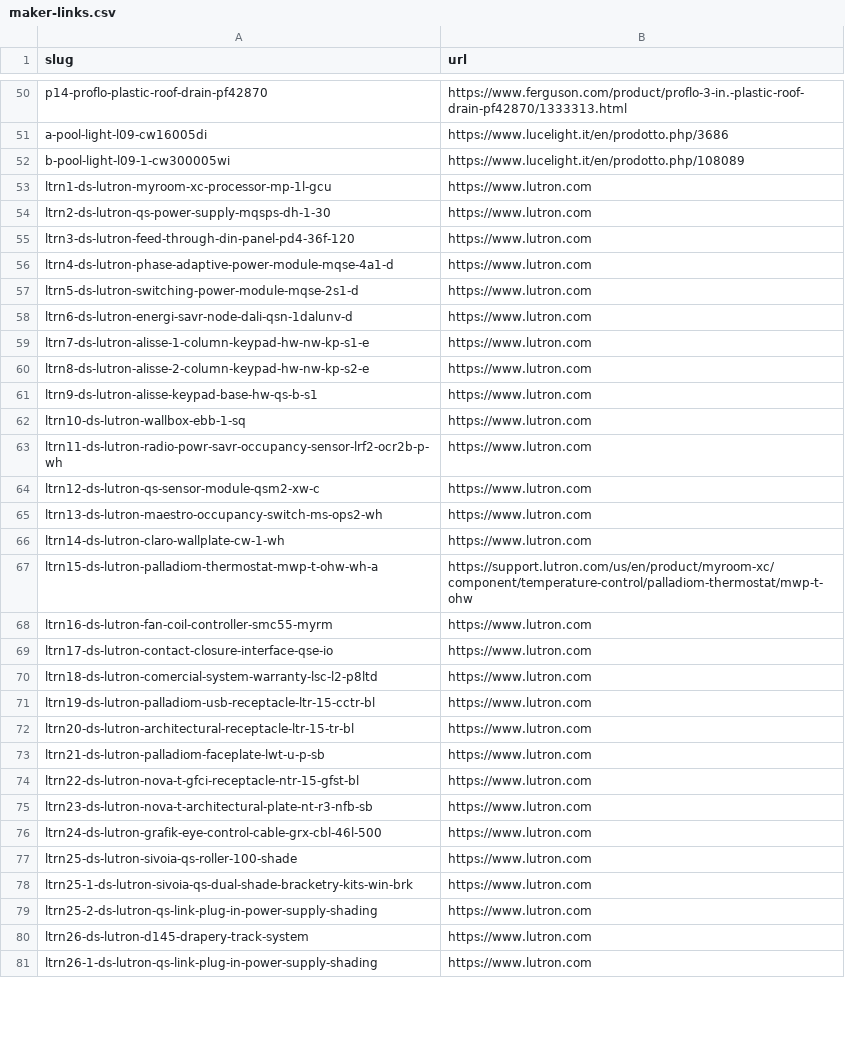
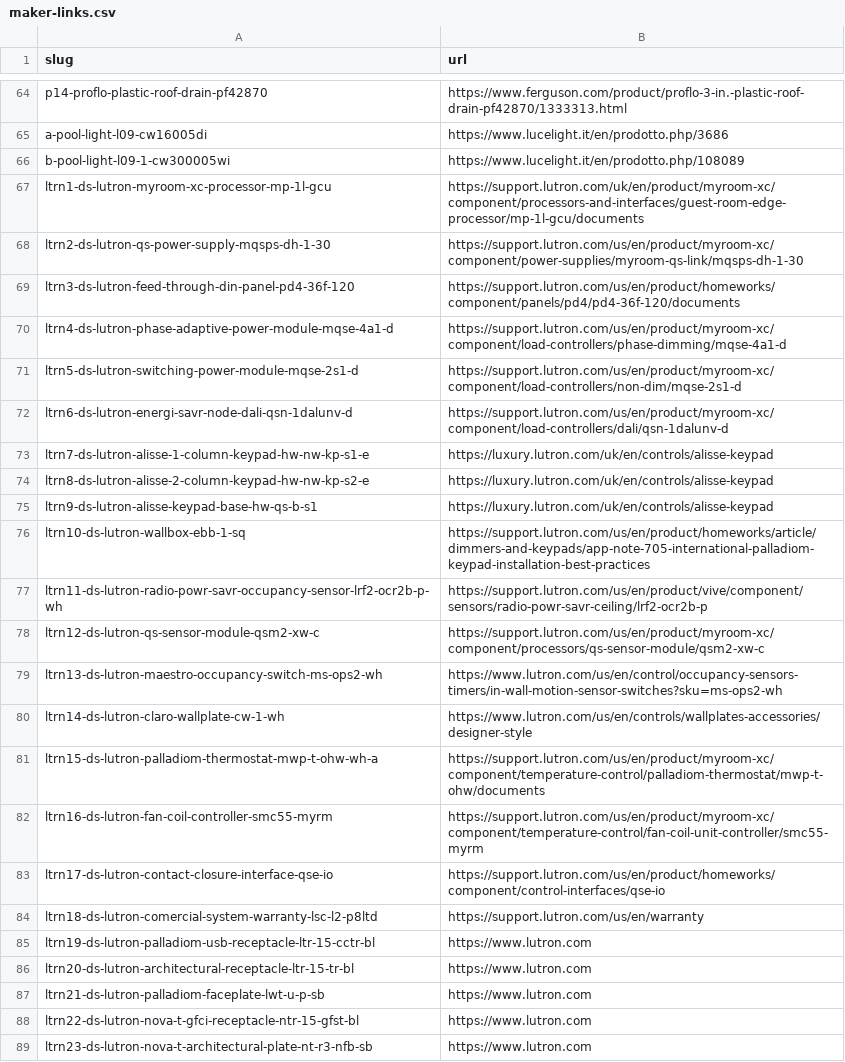
Before and after one commit to tavogusmejia/waratah-gp1, a CSV file: tools/maker-links.csv, drawn as a sheet; only a part is shown, gaps mark what is left out; the shorter side is filled out with more unchanged rows; the diff covers the shown part only.

```diff
--- a/tools/maker-links.csv
+++ b/tools/maker-links.csv
@@ -52,20 +66,20 @@ a-pool-light-l09-cw16005di,https://www.lucelight.it/en/prodotto.php/3686
 b-pool-light-l09-1-cw300005wi,https://www.lucelight.it/en/prodotto.php/108089
-ltrn1-ds-lutron-myroom-xc-processor-mp-1l-gcu,https://www.lutron.com
-ltrn2-ds-lutron-qs-power-supply-mqsps-dh-1-30,https://www.lutron.com
-ltrn3-ds-lutron-feed-through-din-panel-pd4-36f-120,https://www.lutron.com
-ltrn4-ds-lutron-phase-adaptive-power-module-mqse-4a1-d,https://www.lutron.com
-ltrn5-ds-lutron-switching-power-module-mqse-2s1-d,https://www.lutron.com
-ltrn6-ds-lutron-energi-savr-node-dali-qsn-1dalunv-d,https://www.lutron.com
-ltrn7-ds-lutron-alisse-1-column-keypad-hw-nw-kp-s1-e,https://www.lutron.com
-ltrn8-ds-lutron-alisse-2-column-keypad-hw-nw-kp-s2-e,https://www.lutron.com
-ltrn9-ds-lutron-alisse-keypad-base-hw-qs-b-s1,https://www.lutron.com
-ltrn10-ds-lutron-wallbox-ebb-1-sq,https://www.lutron.com
-ltrn11-ds-lutron-radio-powr-savr-occupancy-sensor-lrf2-ocr2b-p-wh,https://www.lutron.com
-ltrn12-ds-lutron-qs-sensor-module-qsm2-xw-c,https://www.lutron.com
-ltrn13-ds-lutron-maestro-occupancy-switch-ms-ops2-wh,https://www.lutron.com
-ltrn14-ds-lutron-claro-wallplate-cw-1-wh,https://www.lutron.com
-ltrn15-ds-lutron-palladiom-thermostat-mwp-t-ohw-wh-a,https://support.lutron.com/us/en/product/myroom-xc/component/temperature-control/palladiom-thermostat/mwp-t-ohw
-ltrn16-ds-lutron-fan-coil-controller-smc55-myrm,https://www.lutron.com
-ltrn17-ds-lutron-contact-closure-interface-qse-io,https://www.lutron.com
-ltrn18-ds-lutron-comercial-system-warranty-lsc-l2-p8ltd,https://www.lutron.com
+ltrn1-ds-lutron-myroom-xc-processor-mp-1l-gcu,https://support.lutron.com/uk/en/product/myroom-xc/component/processors-and-interfaces/guest-room-edge-processor/mp-1l-gcu/documents
+ltrn2-ds-lutron-qs-power-supply-mqsps-dh-1-30,https://support.lutron.com/us/en/product/myroom-xc/component/power-supplies/myroom-qs-link/mqsps-dh-1-30
+ltrn3-ds-lutron-feed-through-din-panel-pd4-36f-120,https://support.lutron.com/us/en/product/homeworks/component/panels/pd4/pd4-36f-120/documents
+ltrn4-ds-lutron-phase-adaptive-power-module-mqse-4a1-d,https://support.lutron.com/us/en/product/myroom-xc/component/load-controllers/phase-dimming/mqse-4a1-d
+ltrn5-ds-lutron-switching-power-module-mqse-2s1-d,https://support.lutron.com/us/en/product/myroom-xc/component/load-controllers/non-dim/mqse-2s1-d
+ltrn6-ds-lutron-energi-savr-node-dali-qsn-1dalunv-d,https://support.lutron.com/us/en/product/myroom-xc/component/load-controllers/dali/qsn-1dalunv-d
+ltrn7-ds-lutron-alisse-1-column-keypad-hw-nw-kp-s1-e,https://luxury.lutron.com/uk/en/controls/alisse-keypad
+ltrn8-ds-lutron-alisse-2-column-keypad-hw-nw-kp-s2-e,https://luxury.lutron.com/uk/en/controls/alisse-keypad
+ltrn9-ds-lutron-alisse-keypad-base-hw-qs-b-s1,https://luxury.lutron.com/uk/en/controls/alisse-keypad
+ltrn10-ds-lutron-wallbox-ebb-1-sq,https://support.lutron.com/us/en/product/homeworks/article/dimmers-and-keypads/app-note-705-international-palladiom-keypad-installation-best-practices
+ltrn11-ds-lutron-radio-powr-savr-occupancy-sensor-lrf2-ocr2b-p-wh,https://support.lutron.com/us/en/product/vive/component/sensors/radio-powr-savr-ceiling/lrf2-ocr2b-p
+ltrn12-ds-lutron-qs-sensor-module-qsm2-xw-c,https://support.lutron.com/us/en/product/myroom-xc/component/processors/qs-sensor-module/qsm2-xw-c
+ltrn13-ds-lutron-maestro-occupancy-switch-ms-ops2-wh,https://www.lutron.com/us/en/control/occupancy-sensors-timers/in-wall-motion-sensor-switches?sku=ms-ops2-wh
+ltrn14-ds-lutron-claro-wallplate-cw-1-wh,https://www.lutron.com/us/en/controls/wallplates-accessories/designer-style
+ltrn15-ds-lutron-palladiom-thermostat-mwp-t-ohw-wh-a,https://support.lutron.com/us/en/product/myroom-xc/component/temperature-control/palladiom-thermostat/mwp-t-ohw/documents
+ltrn16-ds-lutron-fan-coil-controller-smc55-myrm,https://support.lutron.com/us/en/product/myroom-xc/component/temperature-control/fan-coil-unit-controller/smc55-myrm
+ltrn17-ds-lutron-contact-closure-interface-qse-io,https://support.lutron.com/us/en/product/homeworks/component/control-interfaces/qse-io
+ltrn18-ds-lutron-comercial-system-warranty-lsc-l2-p8ltd,https://support.lutron.com/us/en/warranty
 ltrn19-ds-lutron-palladiom-usb-receptacle-ltr-15-cctr-bl,https://www.lutron.com
```
Also changed, not shown: 15 added rows, 11 removed rows, 4 moved rows and 11 edited cells elsewhere in this file, 16 other files.
